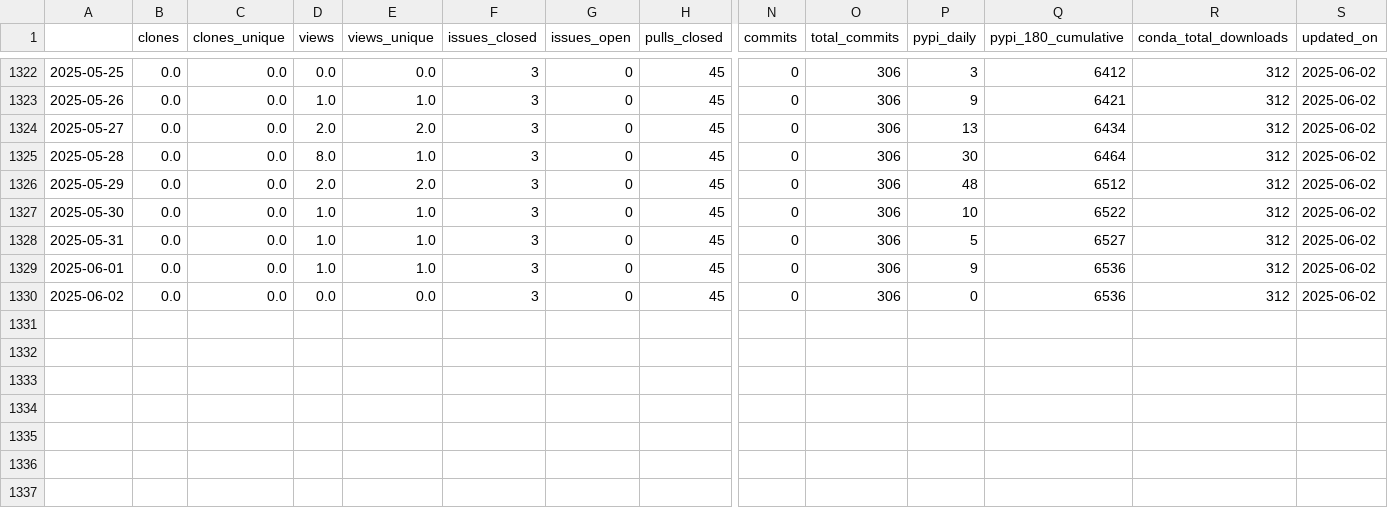
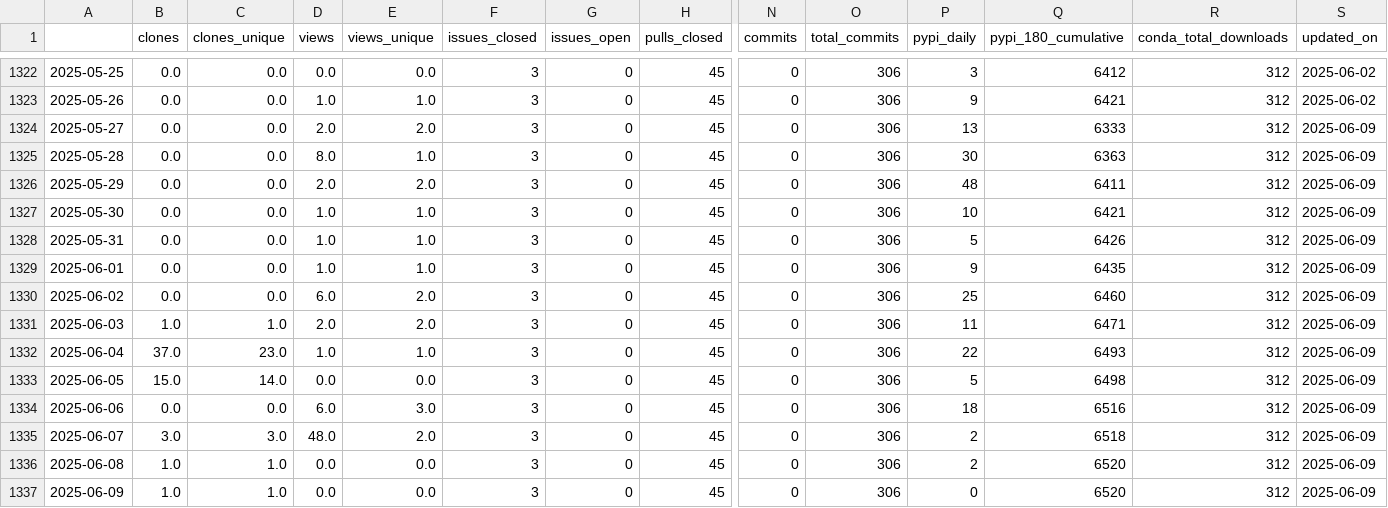
Before and after one commit to NREL/osos, a CSV file: data/nrwal.csv, drawn as a sheet; only a part is shown, gaps mark what is left out; rows hold the shown columns only; the diff names each change by its address in the sheet, - before the commit and + after, or states it on an @@ line.

```diff
--- a/data/nrwal.csv
+++ b/data/nrwal.csv
-Q1324 (pypi_180_cumulative): 6434
+Q1324 (pypi_180_cumulative): 6333
-S1324:S1330 (updated_on): 2025-06-02
+S1324:S1330 (updated_on): 2025-06-09
-Q1325 (pypi_180_cumulative): 6464
+Q1325 (pypi_180_cumulative): 6363
-Q1326 (pypi_180_cumulative): 6512
+Q1326 (pypi_180_cumulative): 6411
-Q1327 (pypi_180_cumulative): 6522
+Q1327 (pypi_180_cumulative): 6421
-Q1328 (pypi_180_cumulative): 6527
+Q1328 (pypi_180_cumulative): 6426
-Q1329 (pypi_180_cumulative): 6536
+Q1329 (pypi_180_cumulative): 6435
-D1330 (views): 0.0
+D1330 (views): 6.0
-E1330 (views_unique): 0.0
+E1330 (views_unique): 2.0
-P1330 (pypi_daily): 0
+P1330 (pypi_daily): 25
-Q1330 (pypi_180_cumulative): 6536
+Q1330 (pypi_180_cumulative): 6460
+row 1331: 2025-06-03 | 1.0 | 1.0 | 2.0 | 2.0 | 3 | 0 | 45 | 0 | 306 | 11 | 6471 | 312 | 2025-06-09
+row 1332: 2025-06-04 | 37.0 | 23.0 | 1.0 | 1.0 | 3 | 0 | 45 | 0 | 306 | 22 | 6493 | 312 | 2025-06-09
+row 1333: 2025-06-05 | 15.0 | 14.0 | 0.0 | 0.0 | 3 | 0 | 45 | 0 | 306 | 5 | 6498 | 312 | 2025-06-09
+row 1334: 2025-06-06 | 0.0 | 0.0 | 6.0 | 3.0 | 3 | 0 | 45 | 0 | 306 | 18 | 6516 | 312 | 2025-06-09
+row 1335: 2025-06-07 | 3.0 | 3.0 | 48.0 | 2.0 | 3 | 0 | 45 | 0 | 306 | 2 | 6518 | 312 | 2025-06-09
+row 1336: 2025-06-08 | 1.0 | 1.0 | 0.0 | 0.0 | 3 | 0 | 45 | 0 | 306 | 2 | 6520 | 312 | 2025-06-09
+row 1337: 2025-06-09 | 1.0 | 1.0 | 0.0 | 0.0 | 3 | 0 | 45 | 0 | 306 | 0 | 6520 | 312 | 2025-06-09
```
Also changed, not shown: data/phygnn.csv, data/rev.csv, 20 other files.
